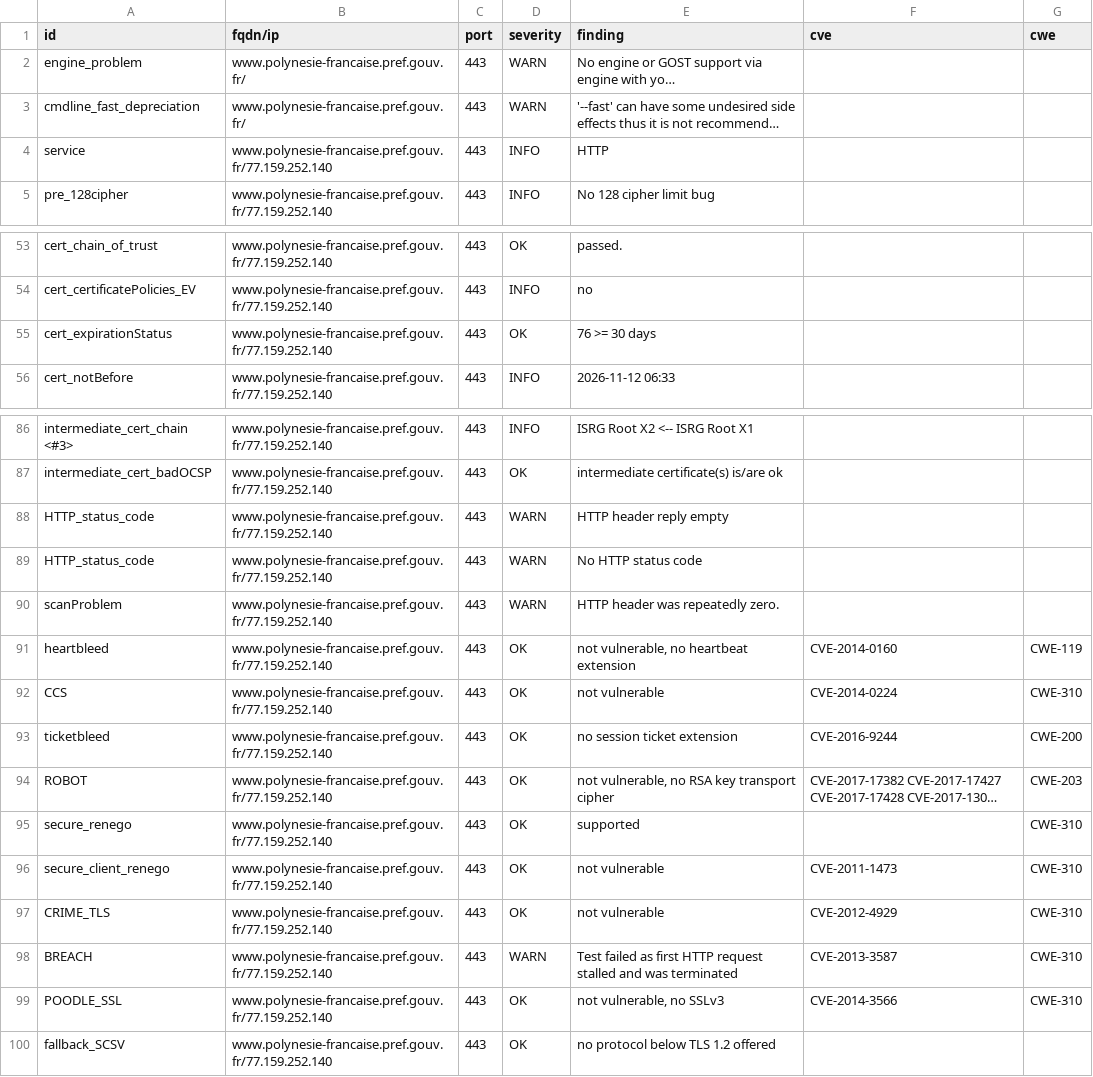
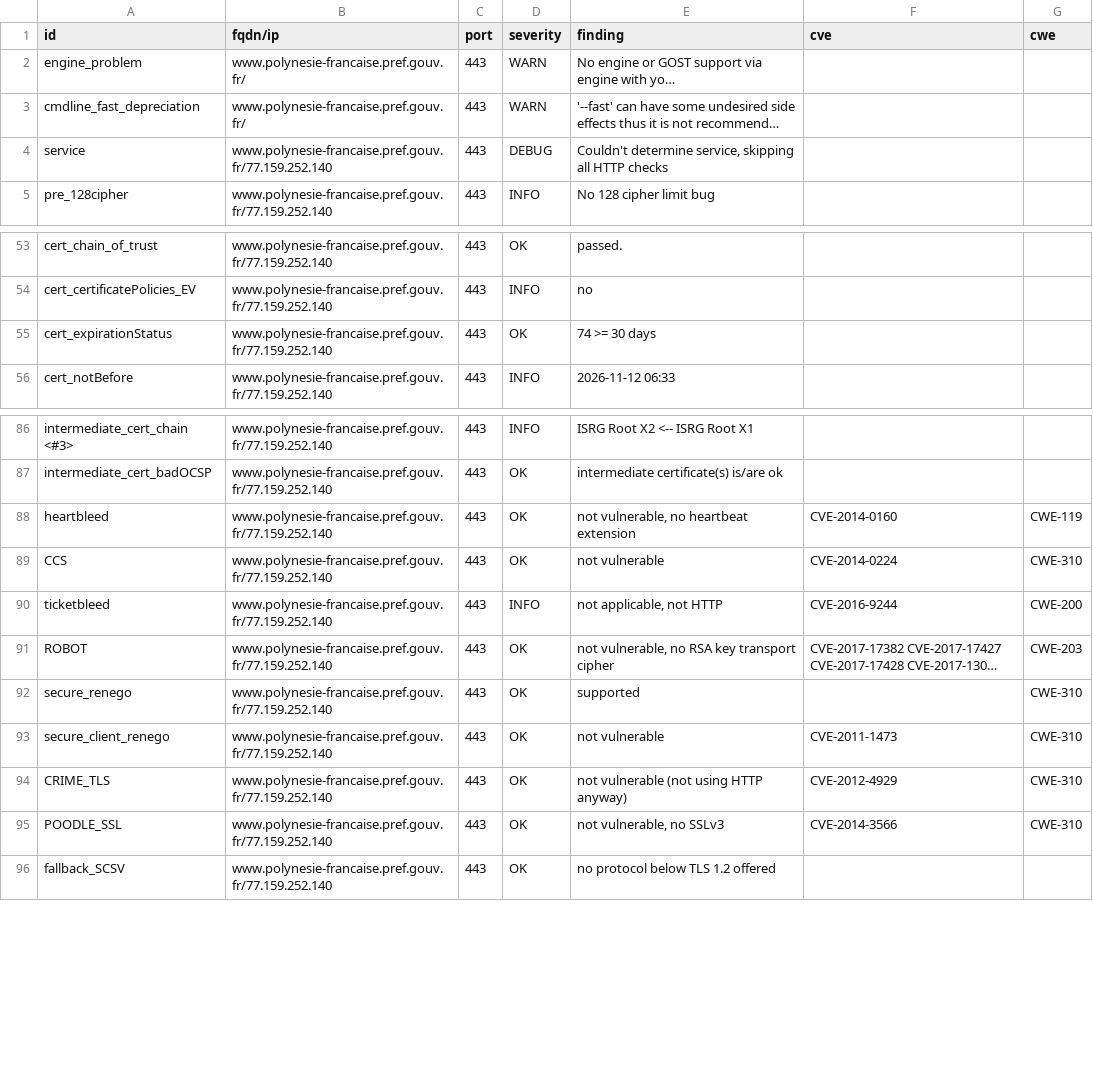
Before and after one commit to dnum-mi/dashlord, a CSV file: results/aHR0cHM6Ly93d3cucG9seW5lc2llLWZyYW5jYWlzZS5wcmVmLmdvdXYuZnI=/testssl.csv, drawn as a sheet; only a part is shown, gaps mark what is left out; long unchanged cells end in …; removed rows and columns are numbered as before the commit, all else as after; the diff names each change by its address in the sheet, - before the commit and + after, or states it on an @@ line.

```diff
--- a/results/aHR0cHM6Ly93d3cucG9seW5lc2llLWZyYW5jYWlzZS5wcmVmLmdvdXYuZnI=/testssl.csv
+++ b/results/aHR0cHM6Ly93d3cucG9seW5lc2llLWZyYW5jYWlzZS5wcmVmLmdvdXYuZnI=/testssl.csv
-D4 (severity): INFO
+D4 (severity): DEBUG
-E4 (finding): HTTP
+E4 (finding): Couldn't determine service, skipping all HTTP checks
-E55 (finding): 76 >= 30 days
+E55 (finding): 74 >= 30 days
-row 88: HTTP_status_code | www.polynesie-francaise.pref.gouv.fr/77.159.252.140 | 443 | WARN | HTTP header reply empty
-row 89: HTTP_status_code | www.polynesie-francaise.pref.gouv.fr/77.159.252.140 | 443 | WARN | No HTTP status code
-row 90: scanProblem | www.polynesie-francaise.pref.gouv.fr/77.159.252.140 | 443 | WARN | HTTP header was repeatedly zero.
-D90 (severity): OK
+D90 (severity): INFO
-E90 (finding): no session ticket extension
+E90 (finding): not applicable, not HTTP
-E94 (finding): not vulnerable
+E94 (finding): not vulnerable (not using HTTP anyway)
-row 98: BREACH | www.polynesie-francaise.pref.gouv.fr/77.159.252.140 | 443 | WARN | Test failed as first HTTP request stalled and was terminated | CVE-2013-3587 | CWE-310
```
Also changed, not shown: 4 other files.
